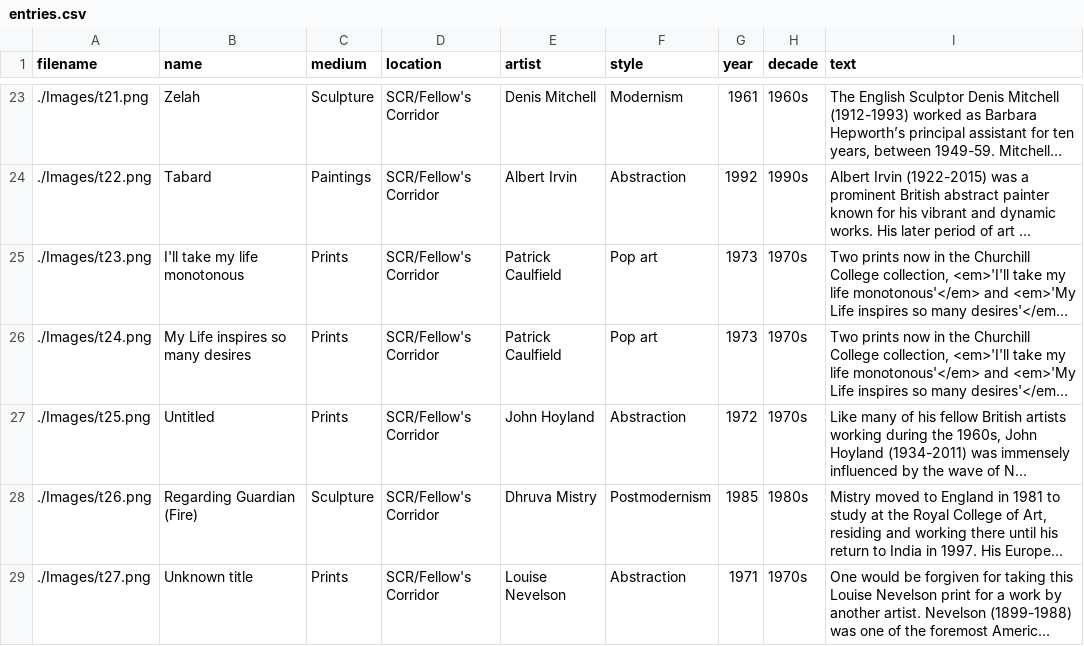
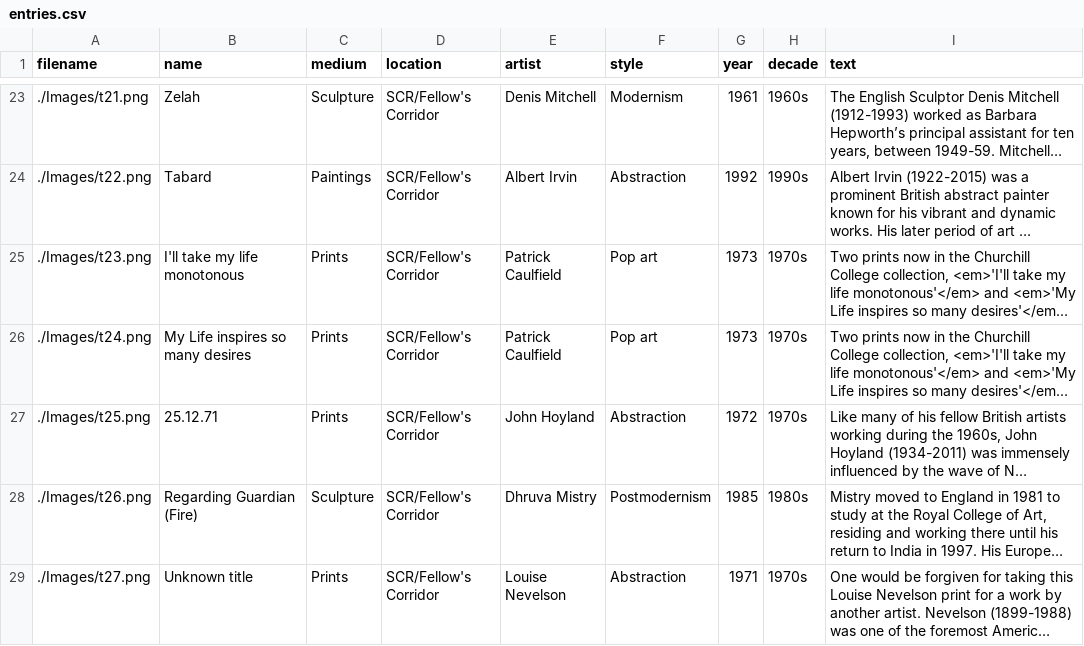
Before and after one commit to ChurchillCol/exhibition.github.io, a CSV file: entries.csv, drawn as a sheet; only a part is shown, gaps mark what is left out; long unchanged cells end in …; the diff names each change by its address in the sheet, - before the commit and + after, or states it on an @@ line.

Commit message:
Update entries.csv

```diff
--- a/entries.csv
+++ b/entries.csv
-B27 (name): Untitled
+B27 (name): 25.12.71
```
